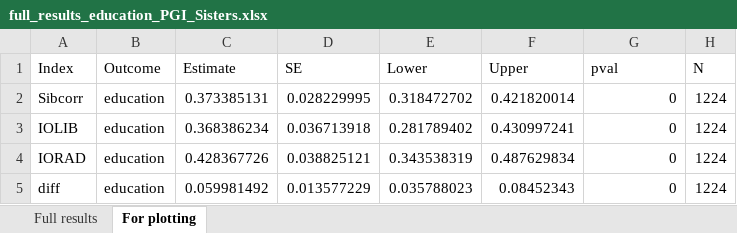
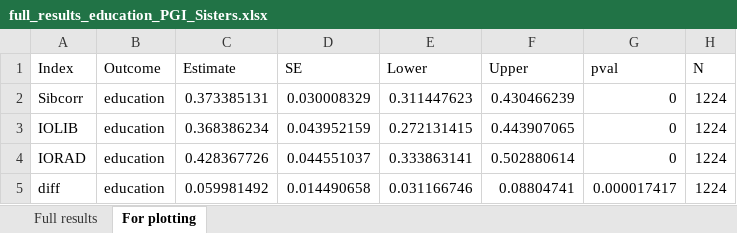
Before and after one commit to aliciagarciasierra/EQUALOPP_WLS, an Excel workbook: results/by_outcome/full_results_education_PGI_Sisters.xlsx, sheet For plotting, drawn as a sheet; values as stored, in another font and other column widths than the file's, no borders; the diff names each change by its address in the sheet, - before the commit and + after, or states it on an @@ line.

```diff
--- a/results/by_outcome/full_results_education_PGI_Sisters.xlsx (sheet For plotting)
+++ b/results/by_outcome/full_results_education_PGI_Sisters.xlsx (sheet For plotting)
-D2 (SE): 0.028229995
+D2 (SE): 0.030008329
-E2 (Lower): 0.318472702
+E2 (Lower): 0.311447623
-F2 (Upper): 0.421820014
+F2 (Upper): 0.430466239
-D3 (SE): 0.036713918
+D3 (SE): 0.043952159
-E3 (Lower): 0.281789402
+E3 (Lower): 0.272131415
-F3 (Upper): 0.430997241
+F3 (Upper): 0.443907065
-D4 (SE): 0.038825121
+D4 (SE): 0.044551037
-E4 (Lower): 0.343538319
+E4 (Lower): 0.333863141
-F4 (Upper): 0.487629834
+F4 (Upper): 0.502880614
-D5 (SE): 0.013577229
+D5 (SE): 0.014490658
-E5 (Lower): 0.035788023
+E5 (Lower): 0.031166746
-F5 (Upper): 0.08452343
+F5 (Upper): 0.08804741
-G5 (pval): 0
+G5 (pval): 0.000017417
```
Also changed, not shown: results/by_outcome/full_results_education_PGI.xlsx, results/by_outcome/full_results_education_PGI_Brothers.xlsx, 12 other files.
